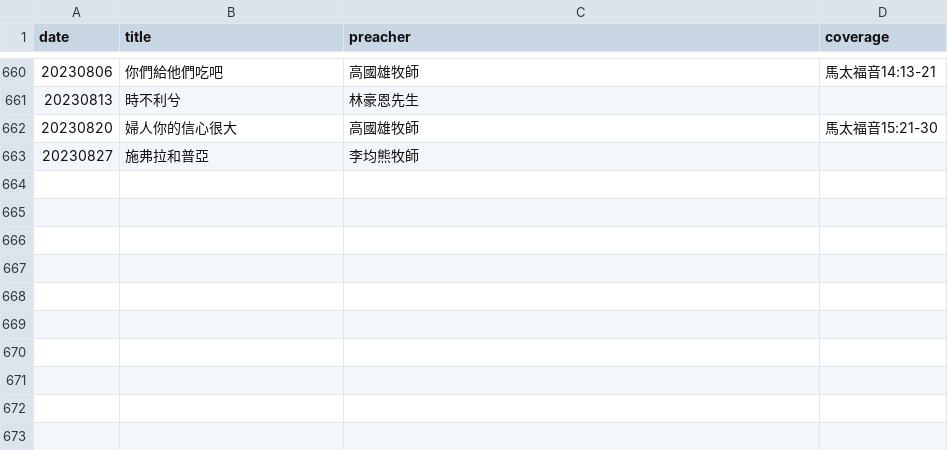
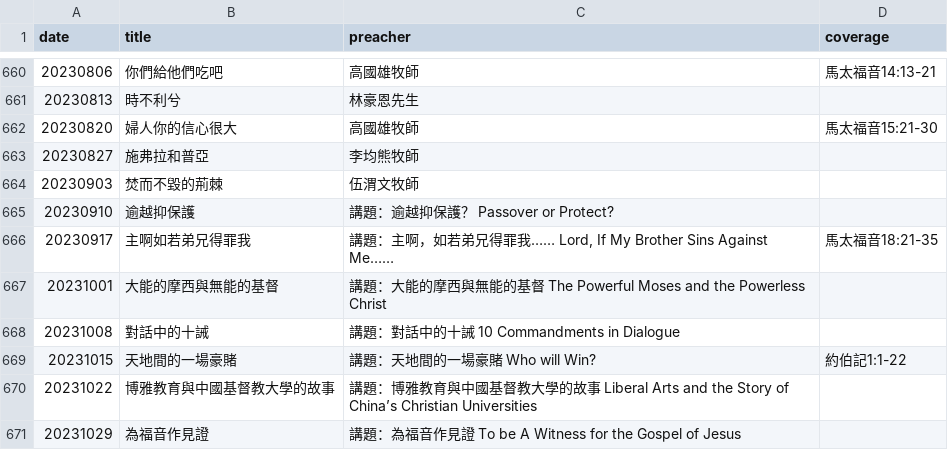
Before and after one commit to michaelchanwahyan/sermon-app, a CSV file: projects/DSCCC/index_byd.csv, drawn as a sheet; only a part is shown, gaps mark what is left out; the diff names each change by its address in the sheet, - before the commit and + after, or states it on an @@ line.

Commit message:
[update] index and tex source updated

```diff
--- a/projects/DSCCC/index_byd.csv
+++ b/projects/DSCCC/index_byd.csv
+row 664: 20230903 | 焚而不毀的荊棘 | 伍渭文牧師
+row 665: 20230910 | 逾越抑保護 | 講題：逾越抑保護？ Passover or Protect?
+row 666: 20230917 | 主啊如若弟兄得罪我 | 講題：主啊，如若弟兄得罪我…… Lord, If My Brother Sins Against Me…… | 馬太福音18:21-35
+row 667: 20231001 | 大能的摩西與無能的基督 | 講題：大能的摩西與無能的基督 The Powerful Moses and the Powerless Christ
+row 668: 20231008 | 對話中的十誡 | 講題：對話中的十誡 10 Commandments in Dialogue
+row 669: 20231015 | 天地間的一場豪賭 | 講題：天地間的一場豪賭 Who will Win? | 約伯記1:1-22
+row 670: 20231022 | 博雅教育與中國基督教大學的故事 | 講題：博雅教育與中國基督教大學的故事 Liberal Arts and the Story of China’s Christian Universities
+row 671: 20231029 | 為福音作見證 | 講題：為福音作見證 To be A Witness for the Gospel of Jesus
```
Also changed, not shown: 6 other files.
